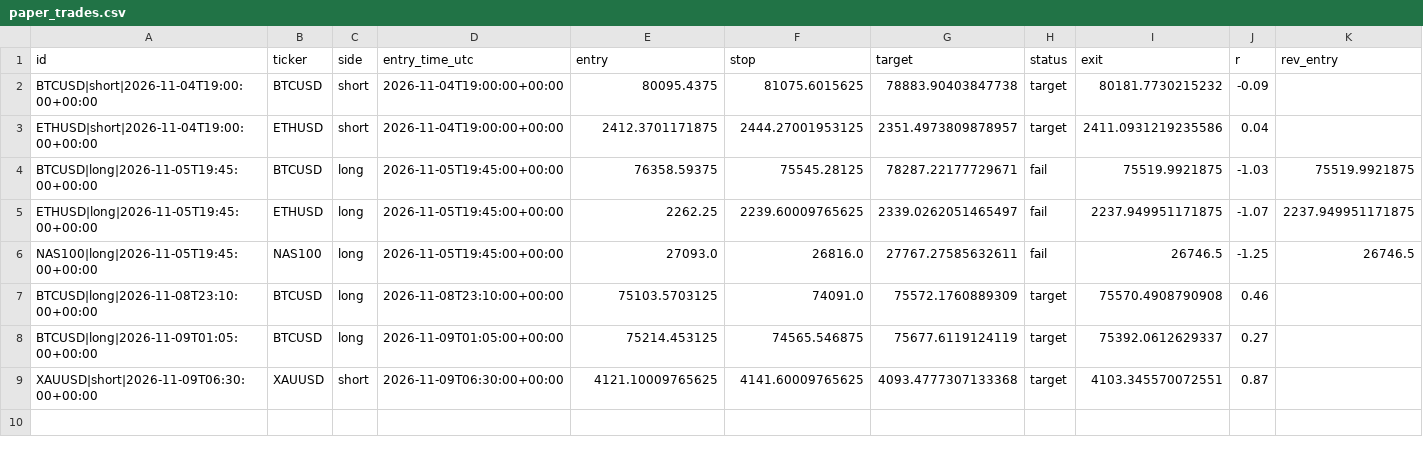
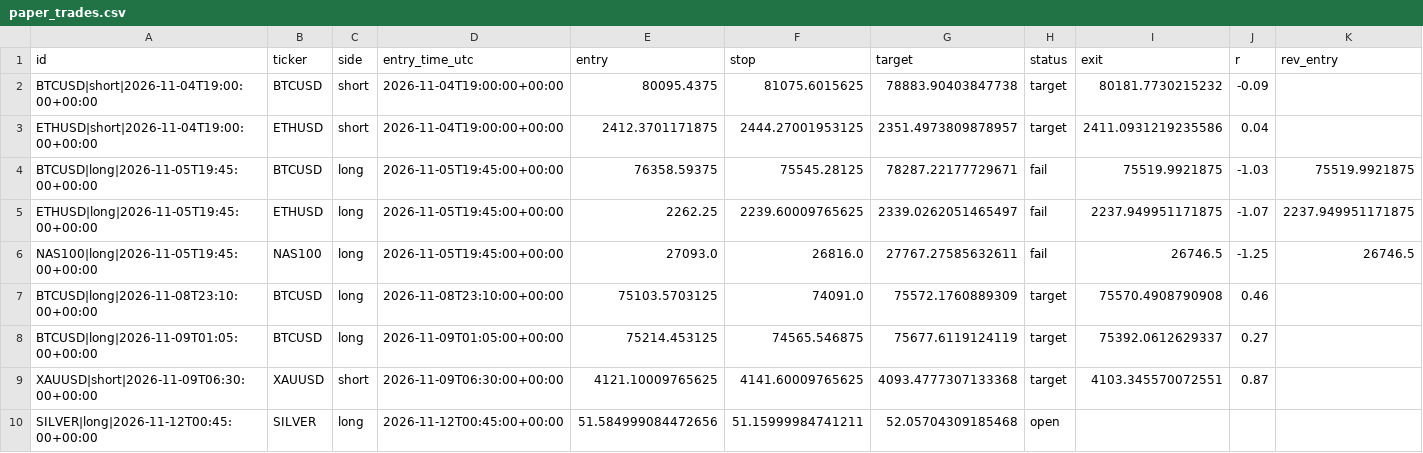
Before and after one commit to pkgfinance2022/rsi-scanner, a CSV file: paper_trades.csv, drawn as a sheet; only a part is shown; rows hold the shown columns only; the diff names each change by its address in the sheet, - before the commit and + after, or states it on an @@ line.

```diff
--- a/paper_trades.csv
+++ b/paper_trades.csv
+row 10: SILVER|long|2026-11-12T00:45:00+00:00 | SILVER | long | 2026-11-12T00:45:00+00:00 | 51.584999084472656 | 51.15999984741211 | 52.05704309185468 | open
```
Also changed, not shown: 1 other file.
